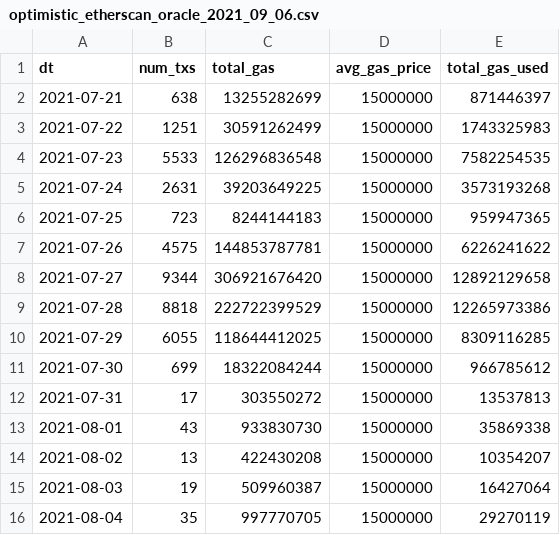
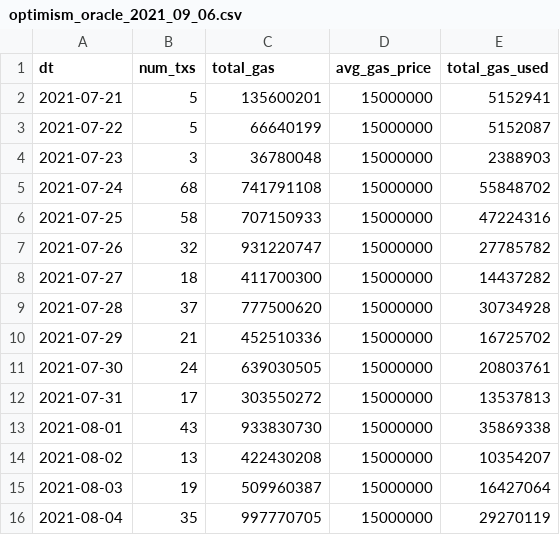
Before and after one commit to MSilb7/msilb7-crypto-queries, a CSV file: optimism-oracle-txs/optimism_oracle_2021_09_06.csv (was optimism-oracle-txs/optimistic_etherscan_oracle_2021_09_06.csv), drawn as a sheet; only a part is shown; the diff covers the shown part only.

Commit message:
add optimism oracle txs

```diff
--- a/optimism-oracle-txs/optimistic_etherscan_oracle_2021_09_06.csv
+++ b/optimism-oracle-txs/optimism_oracle_2021_09_06.csv
@@ -1,12 +1,12 @@
 dt,num_txs,total_gas,avg_gas_price,total_gas_used
-2021-07-21,638,13255282699,15000000,871446397
-2021-07-22,1251,30591262499,15000000,1743325983
-2021-07-23,5533,126296836548,15000000,7582254535
-2021-07-24,2631,39203649225,15000000,3573193268
-2021-07-25,723,8244144183,15000000,959947365
-2021-07-26,4575,144853787781,15000000,6226241622
-2021-07-27,9344,306921676420,15000000,12892129658
-2021-07-28,8818,222722399529,15000000,12265973386
-2021-07-29,6055,118644412025,15000000,8309116285
-2021-07-30,699,18322084244,15000000,966785612
+2021-07-21,5,135600201,15000000,5152941
+2021-07-22,5,66640199,15000000,5152087
+2021-07-23,3,36780048,15000000,2388903
+2021-07-24,68,741791108,15000000,55848702
+2021-07-25,58,707150933,15000000,47224316
+2021-07-26,32,931220747,15000000,27785782
+2021-07-27,18,411700300,15000000,14437282
+2021-07-28,37,777500620,15000000,30734928
+2021-07-29,21,452510336,15000000,16725702
+2021-07-30,24,639030505,15000000,20803761
 2021-07-31,17,303550272,15000000,13537813
```
Also changed, not shown: 1 added row and 21 edited cells elsewhere in this file, 2 other files.
